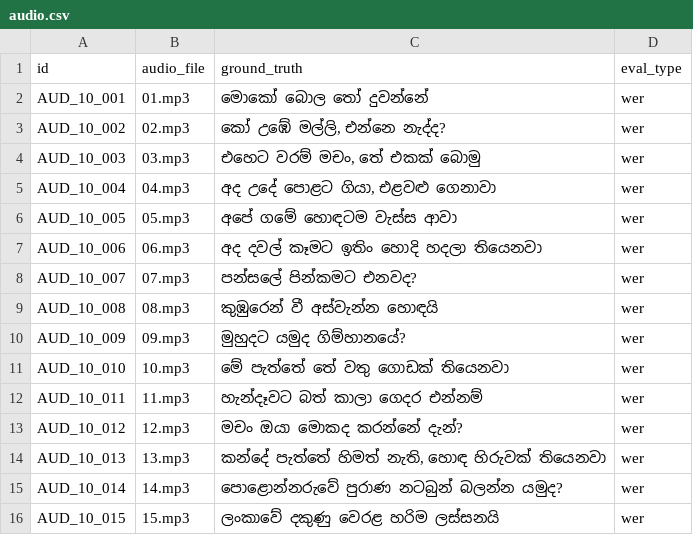
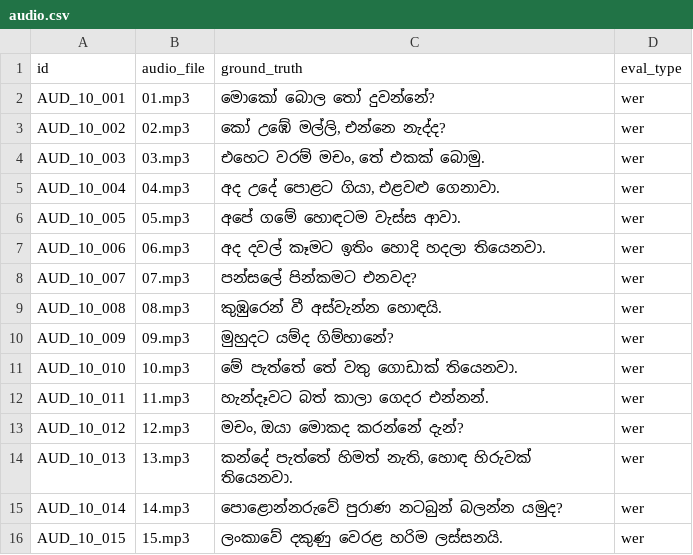
Before and after one commit to SynhalaAI/SynhalEES-Benchmark, a CSV file: benchmark_data/10_regional_dialects/audio/audio.csv, drawn as a sheet.

Commit message:
feat(benchmark): add dialect audio files and refine ground truths
Add MP3 audio recordings for the regional dialects benchmark dataset under
benchmark_data/10_regional_dialects/audio/mp3s/.

Update audio.csv ground truth transcriptions to improve evaluation accuracy:
- Add terminal punctuation (periods and question marks) to Sinhala
  transcriptions for consistency
- Correct spelling of several transcriptions to better match the spoken
  dialect content (e.g., "යමුද ගිම්හානයේ" → "යම්ද ගිම්හානේ",
  "ගොඩක්" → "ගොඩාක්", "එන්නම්" → "එන්නන්")
- Adjust punctuation placement in vocative phrases (e.g., "මචං, ඔයා...")

```diff
--- a/benchmark_data/10_regional_dialects/audio/audio.csv
+++ b/benchmark_data/10_regional_dialects/audio/audio.csv
@@ -1,16 +1,16 @@
 id,audio_file,ground_truth,eval_type
-AUD_10_001,01.mp3,මොකෝ බොල තෝ දුවන්නේ,wer
+AUD_10_001,01.mp3,මොකෝ බොල තෝ දුවන්නේ?,wer
 AUD_10_002,02.mp3,"කෝ උඹේ මල්ලි, එන්නෙ නැද්ද?",wer
-AUD_10_003,03.mp3,"එහෙට වරම් මචං, තේ එකක් බොමු",wer
-AUD_10_004,04.mp3,"අද උදේ පොළට ගියා, එළවළු ගෙනාවා",wer
-AUD_10_005,05.mp3,අපේ ගමේ හොඳටම වැස්ස ආවා,wer
-AUD_10_006,06.mp3,අද දවල් කෑමට ඉතිං හොදි හදලා තියෙනවා,wer
+AUD_10_003,03.mp3,"එහෙට වරම් මචං, තේ එකක් බොමු.",wer
+AUD_10_004,04.mp3,"අද උදේ පොළට ගියා, එළවළු ගෙනාවා.",wer
+AUD_10_005,05.mp3,අපේ ගමේ හොඳටම වැස්ස ආවා.,wer
+AUD_10_006,06.mp3,අද දවල් කෑමට ඉතිං හොදි හදලා තියෙනවා.,wer
 AUD_10_007,07.mp3,පන්සලේ පින්කමට එනවද?,wer
-AUD_10_008,08.mp3,කුඹුරෙන් වී අස්වැන්න හොඳයි,wer
-AUD_10_009,09.mp3,මුහුදට යමුද ගිම්හානයේ?,wer
-AUD_10_010,10.mp3,මේ පැත්තේ තේ වතු ගොඩක් තියෙනවා,wer
-AUD_10_011,11.mp3,හැන්දෑවට බත් කාලා ගෙදර එන්නම්,wer
-AUD_10_012,12.mp3,මචං ඔයා මොකද කරන්නේ දැන්?,wer
-AUD_10_013,13.mp3,"කන්දේ පැත්තේ හිමත් නැති, හොඳ හිරුවක් තියෙනවා",wer
+AUD_10_008,08.mp3,කුඹුරෙන් වී අස්වැන්න හොඳයි.,wer
+AUD_10_009,09.mp3,මුහුදට යම්ද ගිම්හානේ?,wer
+AUD_10_010,10.mp3,මේ පැත්තේ තේ වතු ගොඩාක් තියෙනවා.,wer
+AUD_10_011,11.mp3,හැන්දෑවට බත් කාලා ගෙදර එන්නන්.,wer
+AUD_10_012,12.mp3,"මචං, ඔයා මොකද කරන්නේ දැන්?",wer
+AUD_10_013,13.mp3,"කන්දේ පැත්තේ හිමත් නැති, හොඳ හිරුවක් තියෙනවා.",wer
 AUD_10_014,14.mp3,පොළොන්නරුවේ පුරාණ නටබුන් බලන්න යමුද?,wer
-AUD_10_015,15.mp3,ලංකාවේ දකුණු වෙරළ හරිම ලස්සනයි,wer
+AUD_10_015,15.mp3,ලංකාවේ දකුණු වෙරළ හරිම ලස්සනයි.,wer
```
Also changed, not shown: 15 other files.
